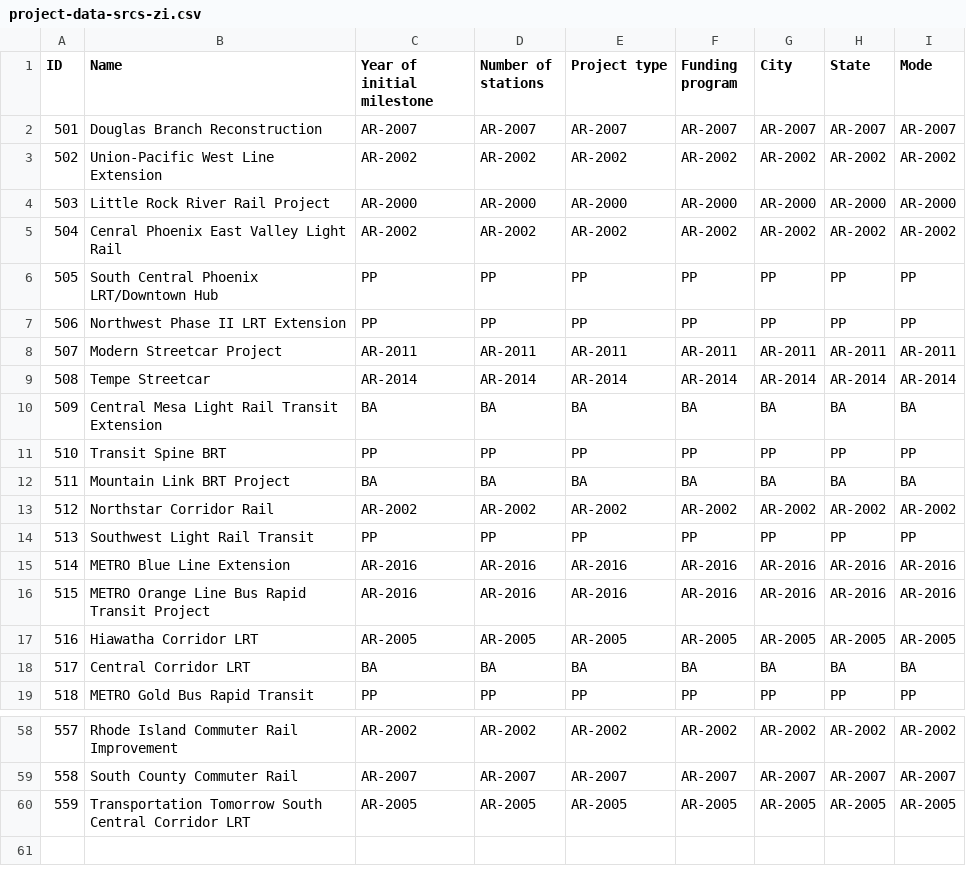
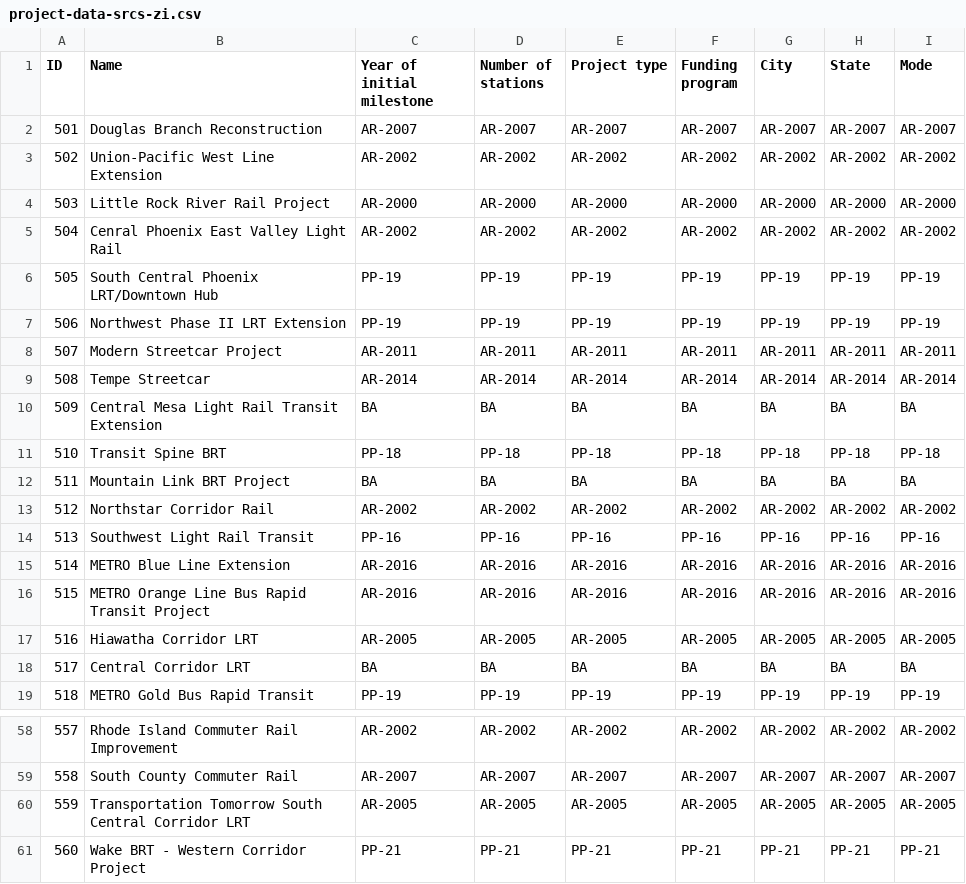
Before and after one commit to c-voulgaris/cap-cost-error, a CSV file: project-data-srcs-zi.csv, drawn as a sheet; only a part is shown, gaps mark what is left out; the diff covers the shown part only.

```diff
--- a/project-data-srcs-zi.csv
+++ b/project-data-srcs-zi.csv
@@ -5,4 +5,4 @@ ID,Name,Year of initial milestone,Number of stations,Project type,Funding progra
 504,Cenral Phoenix East Valley Light Rail,AR-2002,AR-2002,AR-2002,AR-2002,AR-2002,AR-2002,AR-2002
-505,South Central Phoenix LRT/Downtown Hub,PP,PP,PP,PP,PP,PP,PP
-506,Northwest Phase II LRT Extension,PP,PP,PP,PP,PP,PP,PP
+505,South Central Phoenix LRT/Downtown Hub,PP-19,PP-19,PP-19,PP-19,PP-19,PP-19,PP-19
+506,Northwest Phase II LRT Extension,PP-19,PP-19,PP-19,PP-19,PP-19,PP-19,PP-19
 507,Modern Streetcar Project,AR-2011,AR-2011,AR-2011,AR-2011,AR-2011,AR-2011,AR-2011
@@ -10,6 +10,6 @@ ID,Name,Year of initial milestone,Number of stations,Project type,Funding progra
 509,Central Mesa Light Rail Transit Extension,BA,BA,BA,BA,BA,BA,BA
-510,Transit Spine BRT,PP,PP,PP,PP,PP,PP,PP
+510,Transit Spine BRT,PP-18,PP-18,PP-18,PP-18,PP-18,PP-18,PP-18
 511,Mountain Link BRT Project,BA,BA,BA,BA,BA,BA,BA
 512,Northstar Corridor Rail,AR-2002,AR-2002,AR-2002,AR-2002,AR-2002,AR-2002,AR-2002
-513,Southwest Light Rail Transit,PP,PP,PP,PP,PP,PP,PP
+513,Southwest Light Rail Transit,PP-16,PP-16,PP-16,PP-16,PP-16,PP-16,PP-16
 514,METRO Blue Line Extension,AR-2016,AR-2016,AR-2016,AR-2016,AR-2016,AR-2016,AR-2016
@@ -18,2 +18,2 @@ ID,Name,Year of initial milestone,Number of stations,Project type,Funding progra
 517,Central Corridor LRT,BA,BA,BA,BA,BA,BA,BA
-518,METRO Gold Bus Rapid Transit,PP,PP,PP,PP,PP,PP,PP
+518,METRO Gold Bus Rapid Transit,PP-19,PP-19,PP-19,PP-19,PP-19,PP-19,PP-19
@@ -60 +60,2 @@ ID,Name,Year of initial milestone,Number of stations,Project type,Funding progra
 559,Transportation Tomorrow South Central Corridor LRT,AR-2005,AR-2005,AR-2005,AR-2005,AR-2005,AR-2005,AR-2005
+560,Wake BRT - Western Corridor Project,PP-21,PP-21,PP-21,PP-21,PP-21,PP-21,PP-21
```
Also changed, not shown: 1 added row, 1 removed row and 30 edited cells elsewhere in this file, Project-Data-zi.csv, 2 other files.
